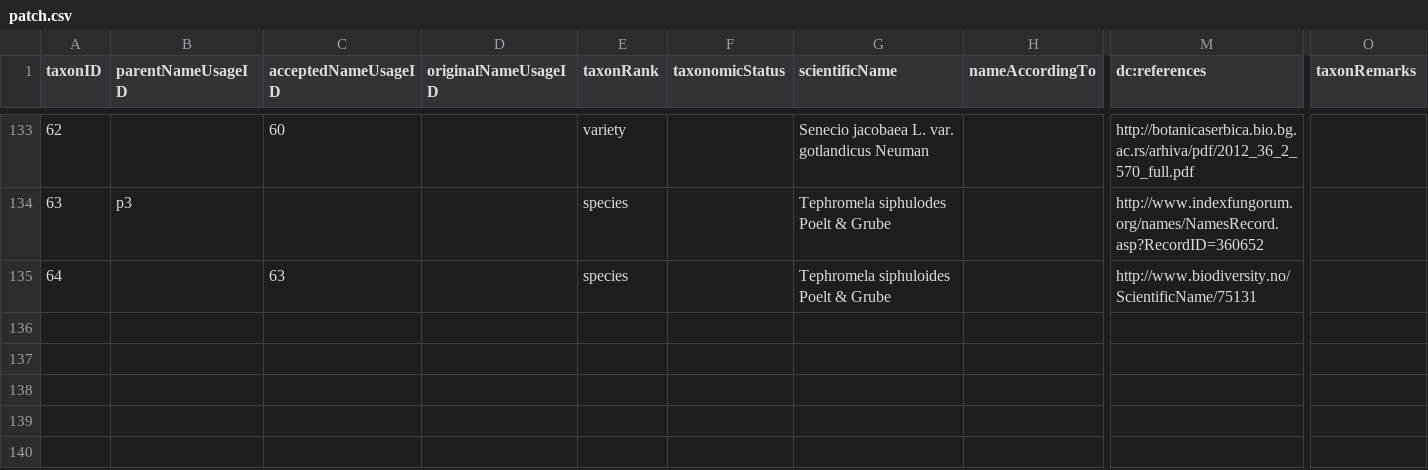
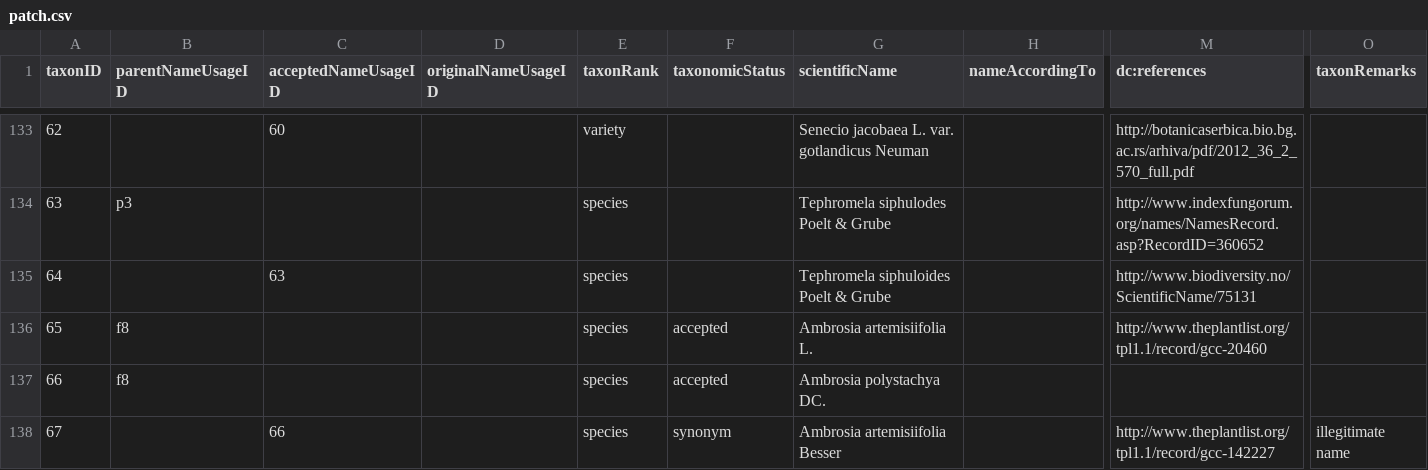
Before and after one commit to gbif/backbone-patch, a CSV file: patch.csv, drawn as a sheet; only a part is shown, gaps mark what is left out; rows hold the shown columns only; the diff names each change by its address in the sheet, - before the commit and + after, or states it on an @@ line.

Commit message:
Patch Ambrosia artemisiifolia Besser, see https://github.com/gbif/checklistbank/issues/8

```diff
--- a/patch.csv
+++ b/patch.csv
+row 136: 65 | f8 |  |  | species | accepted | Ambrosia artemisiifolia L. |  | http://www.theplantlist.org/tpl1.1/record/gcc-20460
+row 137: 66 | f8 |  |  | species | accepted | Ambrosia polystachya DC.
+row 138: 67 |  | 66 |  | species | synonym | Ambrosia artemisiifolia Besser |  | http://www.theplantlist.org/tpl1.1/record/gcc-142227 | illegitimate name
```
